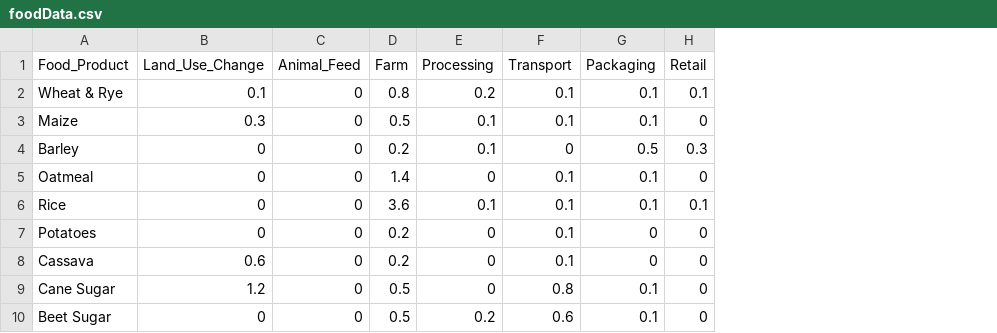
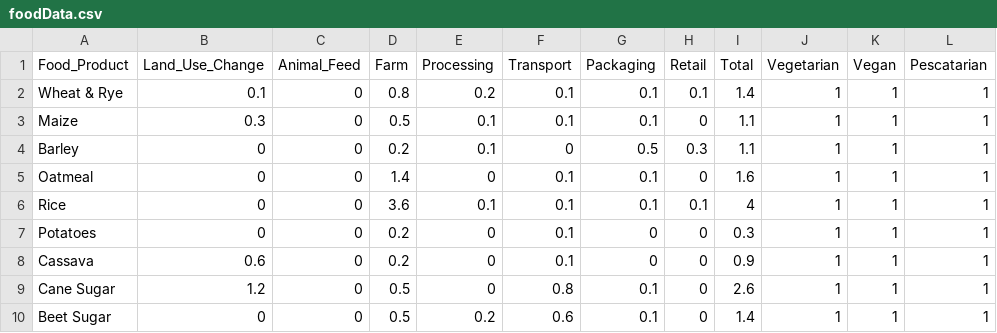
Before and after one commit to calvem2/THERE-IS-NO-PLANet-B, a CSV file: docs/foodData.csv, drawn as a sheet; only a part is shown; the diff names each change by its address in the sheet, - before the commit and + after, or states it on an @@ line.

Commit message:
Updated .csv file.
Created total column and food diet columns for the .csv file.

```diff
--- a/docs/foodData.csv
+++ b/docs/foodData.csv
+column I (Total), rows 2-10: 1.4 | 1.1 | 1.1 | 1.6 | 4 | 0.3 | 0.9 | 2.6 | 1.4
+column J (Vegetarian), rows 2-10: all 1
+column K (Vegan), rows 2-10: all 1
+column L (Pescatarian), rows 2-10: all 1
```
Also changed, not shown: 1 other file.
